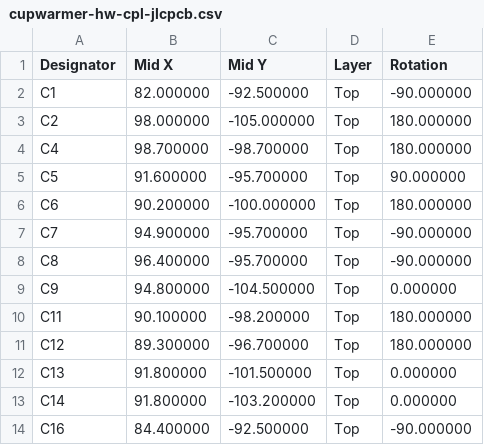
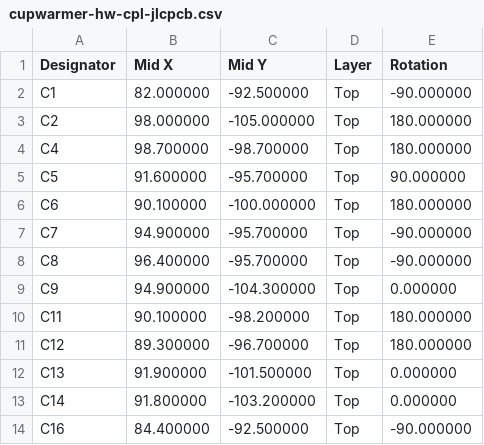
Before and after one commit to mash/cupwarmer, a CSV file: hardware/fab/cupwarmer-hw/cupwarmer-hw-cpl-jlcpcb.csv, drawn as a sheet; only a part is shown; the diff covers the shown part only.

```diff
--- a/hardware/fab/cupwarmer-hw/cupwarmer-hw-cpl-jlcpcb.csv
+++ b/hardware/fab/cupwarmer-hw/cupwarmer-hw-cpl-jlcpcb.csv
@@ -5,9 +5,9 @@ C4,98.700000,-98.700000,Top,180.000000
 C5,91.600000,-95.700000,Top,90.000000
-C6,90.200000,-100.000000,Top,180.000000
+C6,90.100000,-100.000000,Top,180.000000
 C7,94.900000,-95.700000,Top,-90.000000
 C8,96.400000,-95.700000,Top,-90.000000
-C9,94.800000,-104.500000,Top,0.000000
+C9,94.900000,-104.300000,Top,0.000000
 C11,90.100000,-98.200000,Top,180.000000
 C12,89.300000,-96.700000,Top,180.000000
-C13,91.800000,-101.500000,Top,0.000000
+C13,91.900000,-101.500000,Top,0.000000
 C14,91.800000,-103.200000,Top,0.000000
```
Also changed, not shown: 23 edited cells elsewhere in this file, 15 other files.
